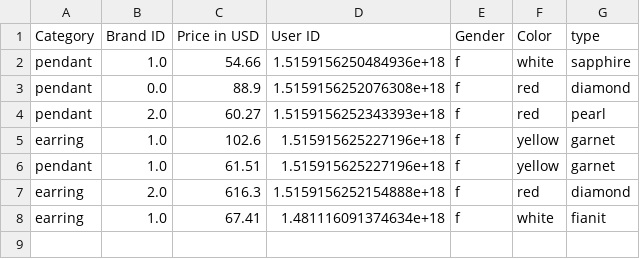
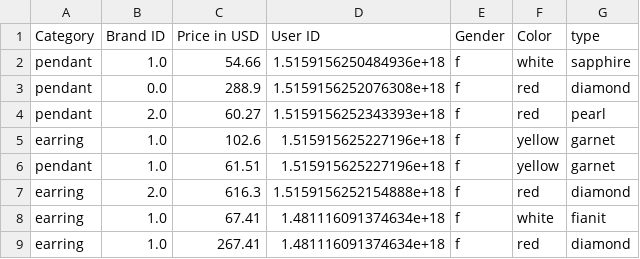
Before and after one commit to SARAH-HADDAD/Data-mining-algorithms---Apriori-and-Close, a CSV file: test.csv, drawn as a sheet.

```diff
--- a/test.csv
+++ b/test.csv
@@ -2,3 +2,3 @@ Category,Brand ID,Price in USD,User ID,Gender,Color,type
 pendant,1.0,54.66,1.5159156250484936e+18,f,white,sapphire
-pendant,0.0,88.9,1.5159156252076308e+18,f,red,diamond
+pendant,0.0,288.9,1.5159156252076308e+18,f,red,diamond
 pendant,2.0,60.27,1.5159156252343393e+18,f,red,pearl
@@ -8 +8,2 @@ earring,2.0,616.3,1.5159156252154888e+18,f,red,diamond
 earring,1.0,67.41,1.481116091374634e+18,f,white,fianit
+earring,1.0,267.41,1.481116091374634e+18,f,red,diamond
```
Also changed, not shown: 2 other files.
